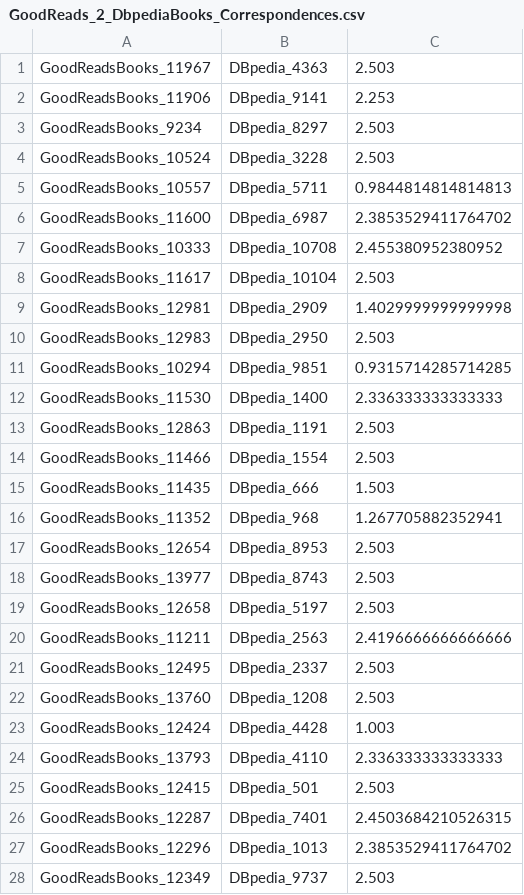
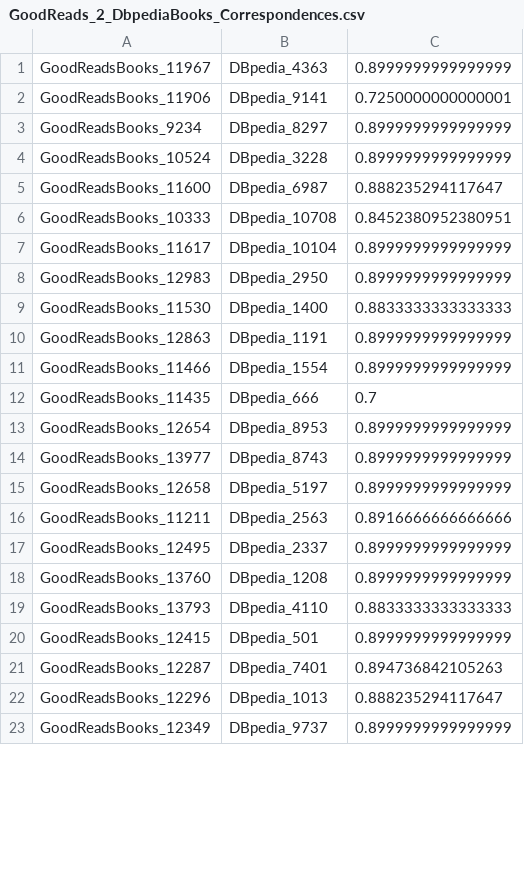
Before and after one commit to mahmoudHussein/WDI, a CSV file: identityResolution/usecase/books/output/GoodReads_2_DbpediaBooks_Correspondences.csv, drawn as a sheet; only a part is shown; the diff covers the shown part only.

```diff
--- a/identityResolution/usecase/books/output/GoodReads_2_DbpediaBooks_Correspondences.csv
+++ b/identityResolution/usecase/books/output/GoodReads_2_DbpediaBooks_Correspondences.csv
@@ -1,28 +1,23 @@
-"GoodReadsBooks_11967","DBpedia_4363","2.503"
-"GoodReadsBooks_11906","DBpedia_9141","2.253"
-"GoodReadsBooks_9234","DBpedia_8297","2.503"
-"GoodReadsBooks_10524","DBpedia_3228","2.503"
-"GoodReadsBooks_10557","DBpedia_5711","0.9844814814814813"
-"GoodReadsBooks_11600","DBpedia_6987","2.3853529411764702"
-"GoodReadsBooks_10333","DBpedia_10708","2.455380952380952"
-"GoodReadsBooks_11617","DBpedia_10104","2.503"
-"GoodReadsBooks_12981","DBpedia_2909","1.4029999999999998"
-"GoodReadsBooks_12983","DBpedia_2950","2.503"
-"GoodReadsBooks_10294","DBpedia_9851","0.9315714285714285"
-"GoodReadsBooks_11530","DBpedia_1400","2.336333333333333"
-"GoodReadsBooks_12863","DBpedia_1191","2.503"
-"GoodReadsBooks_11466","DBpedia_1554","2.503"
-"GoodReadsBooks_11435","DBpedia_666","1.503"
-"GoodReadsBooks_11352","DBpedia_968","1.267705882352941"
-"GoodReadsBooks_12654","DBpedia_8953","2.503"
-"GoodReadsBooks_13977","DBpedia_8743","2.503"
-"GoodReadsBooks_12658","DBpedia_5197","2.503"
-"GoodReadsBooks_11211","DBpedia_2563","2.4196666666666666"
-"GoodReadsBooks_12495","DBpedia_2337","2.503"
-"GoodReadsBooks_13760","DBpedia_1208","2.503"
-"GoodReadsBooks_12424","DBpedia_4428","1.003"
-"GoodReadsBooks_13793","DBpedia_4110","2.336333333333333"
-"GoodReadsBooks_12415","DBpedia_501","2.503"
-"GoodReadsBooks_12287","DBpedia_7401","2.4503684210526315"
-"GoodReadsBooks_12296","DBpedia_1013","2.3853529411764702"
-"GoodReadsBooks_12349","DBpedia_9737","2.503"
+"GoodReadsBooks_11967","DBpedia_4363","0.8999999999999999"
+"GoodReadsBooks_11906","DBpedia_9141","0.7250000000000001"
+"GoodReadsBooks_9234","DBpedia_8297","0.8999999999999999"
+"GoodReadsBooks_10524","DBpedia_3228","0.8999999999999999"
+"GoodReadsBooks_11600","DBpedia_6987","0.888235294117647"
+"GoodReadsBooks_10333","DBpedia_10708","0.8452380952380951"
+"GoodReadsBooks_11617","DBpedia_10104","0.8999999999999999"
+"GoodReadsBooks_12983","DBpedia_2950","0.8999999999999999"
+"GoodReadsBooks_11530","DBpedia_1400","0.8833333333333333"
+"GoodReadsBooks_12863","DBpedia_1191","0.8999999999999999"
+"GoodReadsBooks_11466","DBpedia_1554","0.8999999999999999"
+"GoodReadsBooks_11435","DBpedia_666","0.7"
+"GoodReadsBooks_12654","DBpedia_8953","0.8999999999999999"
+"GoodReadsBooks_13977","DBpedia_8743","0.8999999999999999"
+"GoodReadsBooks_12658","DBpedia_5197","0.8999999999999999"
+"GoodReadsBooks_11211","DBpedia_2563","0.8916666666666666"
+"GoodReadsBooks_12495","DBpedia_2337","0.8999999999999999"
+"GoodReadsBooks_13760","DBpedia_1208","0.8999999999999999"
+"GoodReadsBooks_13793","DBpedia_4110","0.8833333333333333"
+"GoodReadsBooks_12415","DBpedia_501","0.8999999999999999"
+"GoodReadsBooks_12287","DBpedia_7401","0.894736842105263"
+"GoodReadsBooks_12296","DBpedia_1013","0.888235294117647"
+"GoodReadsBooks_12349","DBpedia_9737","0.8999999999999999"
```
Also changed, not shown: 1 added row, 26 removed rows and 38 edited cells elsewhere in this file, identityResolution/usecase/books/output/optimisation/GoodReads_2_DbpediaBooks_Features.csv, 20 other files.
